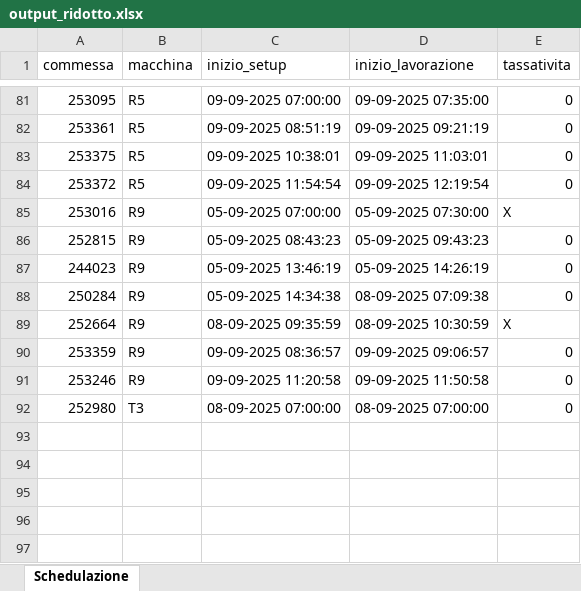
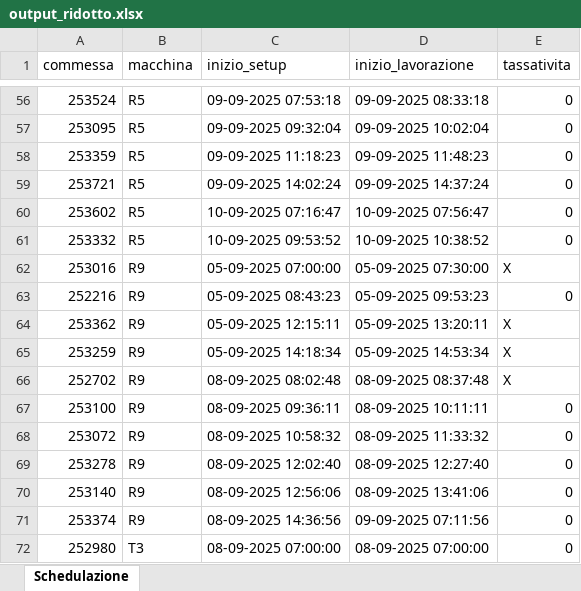
Before and after one commit to Baszonpedis/progettoIS, an Excel workbook: PS-VRP/Dati_output/output_ridotto.xlsx, sheet Schedulazione, drawn as a sheet; only a part is shown, gaps mark what is left out; values as stored, in another font and other column widths than the file's, no cell formats; removed rows and columns are numbered as before the commit, all else as after; the diff covers the shown part only; the diff names each change by its address in the sheet, - before the commit and + after, or states it on an @@ line.

```diff
--- a/PS-VRP/Dati_output/output_ridotto.xlsx (sheet Schedulazione)
+++ b/PS-VRP/Dati_output/output_ridotto.xlsx (sheet Schedulazione)
+row 56: 253524 | R5 | 09-09-2025 07:53:18 | 09-09-2025 08:33:18 | 0
-C57 (inizio_setup): 09-09-2025 07:00:00
+C57 (inizio_setup): 09-09-2025 09:32:04
-D57 (inizio_lavorazione): 09-09-2025 07:35:00
+D57 (inizio_lavorazione): 09-09-2025 10:02:04
-A58 (commessa): 253361
+A58 (commessa): 253359
-C58 (inizio_setup): 09-09-2025 08:51:19
+C58 (inizio_setup): 09-09-2025 11:18:23
-D58 (inizio_lavorazione): 09-09-2025 09:21:19
+D58 (inizio_lavorazione): 09-09-2025 11:48:23
-A59 (commessa): 253375
+A59 (commessa): 253721
-C59 (inizio_setup): 09-09-2025 10:38:01
+C59 (inizio_setup): 09-09-2025 14:02:24
-D59 (inizio_lavorazione): 09-09-2025 11:03:01
+D59 (inizio_lavorazione): 09-09-2025 14:37:24
+row 60: 253602 | R5 | 10-09-2025 07:16:47 | 10-09-2025 07:56:47 | 0
-A61 (commessa): 253372
+A61 (commessa): 253332
-C61 (inizio_setup): 09-09-2025 11:54:54
+C61 (inizio_setup): 10-09-2025 09:53:52
-D61 (inizio_lavorazione): 09-09-2025 12:19:54
+D61 (inizio_lavorazione): 10-09-2025 10:38:52
-A63 (commessa): 252815
+A63 (commessa): 252216
-D63 (inizio_lavorazione): 05-09-2025 09:43:23
+D63 (inizio_lavorazione): 05-09-2025 09:53:23
+row 64: 253362 | R9 | 05-09-2025 12:15:11 | 05-09-2025 13:20:11 | X
+row 65: 253259 | R9 | 05-09-2025 14:18:34 | 05-09-2025 14:53:34 | X
+row 66: 252702 | R9 | 08-09-2025 08:02:48 | 08-09-2025 08:37:48 | X
-A67 (commessa): 244023
+A67 (commessa): 253100
-C67 (inizio_setup): 05-09-2025 13:46:19
+C67 (inizio_setup): 08-09-2025 09:36:11
-D67 (inizio_lavorazione): 05-09-2025 14:26:19
+D67 (inizio_lavorazione): 08-09-2025 10:11:11
-A68 (commessa): 250284
+A68 (commessa): 253072
-C68 (inizio_setup): 05-09-2025 14:34:38
+C68 (inizio_setup): 08-09-2025 10:58:32
-D68 (inizio_lavorazione): 08-09-2025 07:09:38
+D68 (inizio_lavorazione): 08-09-2025 11:33:32
-row 89: 252664 | R9 | 08-09-2025 09:35:59 | 08-09-2025 10:30:59 | X
+row 69: 253278 | R9 | 08-09-2025 12:02:40 | 08-09-2025 12:27:40 | 0
-A70 (commessa): 253359
+A70 (commessa): 253140
-C70 (inizio_setup): 09-09-2025 08:36:57
+C70 (inizio_setup): 08-09-2025 12:56:06
-D70 (inizio_lavorazione): 09-09-2025 09:06:57
+D70 (inizio_lavorazione): 08-09-2025 13:41:06
-A71 (commessa): 253246
+A71 (commessa): 253374
-C71 (inizio_setup): 09-09-2025 11:20:58
+C71 (inizio_setup): 08-09-2025 14:36:56
-D71 (inizio_lavorazione): 09-09-2025 11:50:58
+D71 (inizio_lavorazione): 09-09-2025 07:11:56
```
Also changed, not shown: 20 added rows, 45 removed rows and 95 edited cells elsewhere in this sheet, cell formats, PS-VRP/Dati_output/[ERROR]-commesse_release_date.xlsx, PS-VRP/Dati_output/[ERROR]-commesse_veicolo.xlsx, 9 other files.
